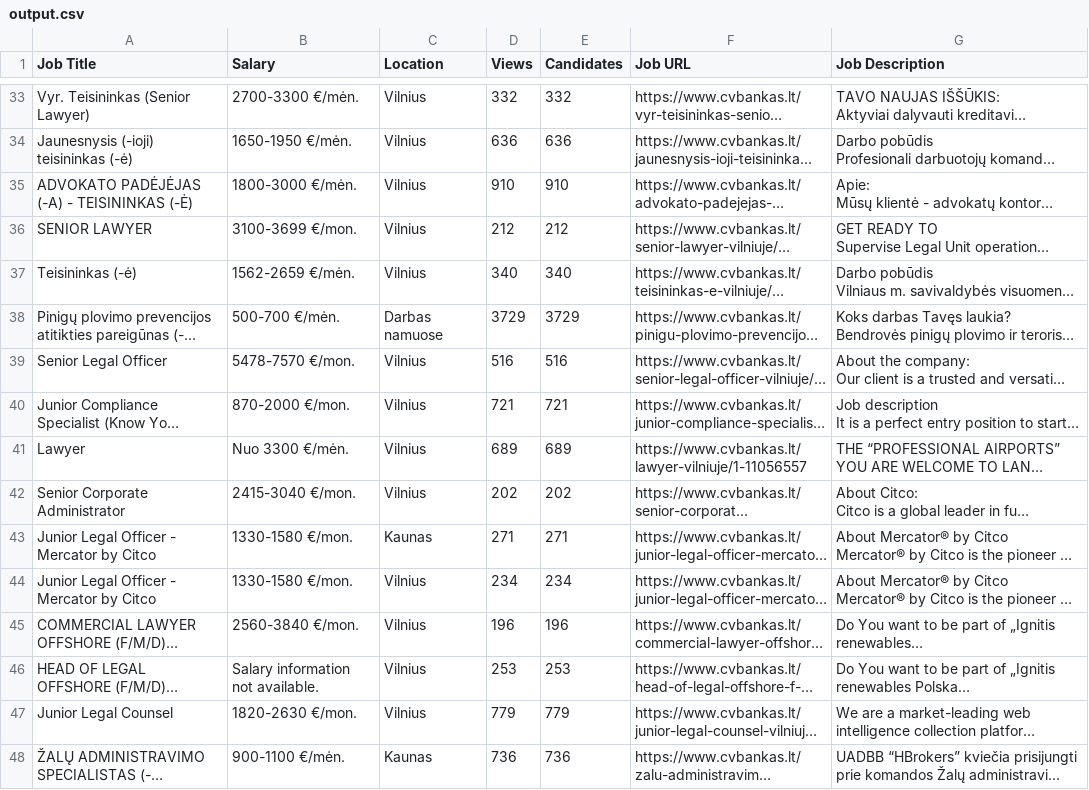
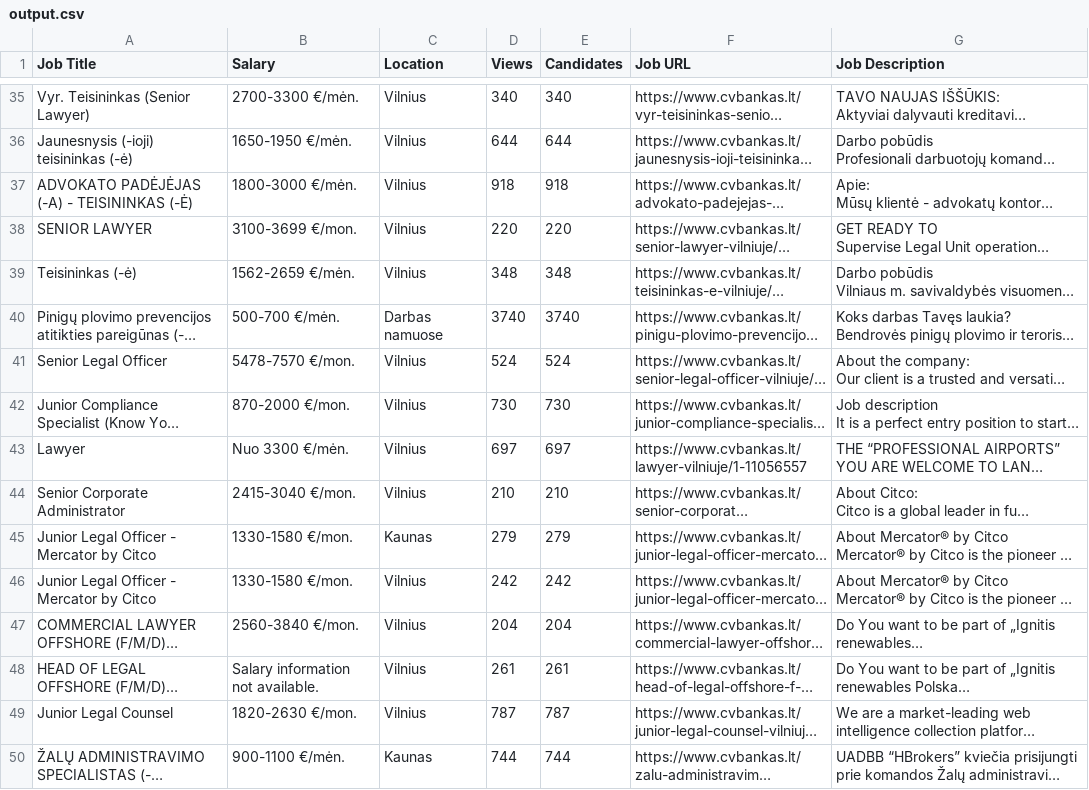
Before and after one commit to Vitalij1345/Project01_WebScraping, a CSV file: src/output.csv, drawn as a sheet; only a part is shown, gaps mark what is left out; long unchanged cells end in …; addresses are those after the commit; the diff covers the shown part only; the diff names each change by its address in the sheet, - before the commit and + after, or states it on an @@ line.

```diff
--- a/src/output.csv
+++ b/src/output.csv
-D35 (Views): 332
+D35 (Views): 340
-E35 (Candidates): 332
+E35 (Candidates): 340
-D36 (Views): 636
+D36 (Views): 644
-E36 (Candidates): 636
+E36 (Candidates): 644
-D37 (Views): 910
+D37 (Views): 918
-E37 (Candidates): 910
+E37 (Candidates): 918
-D38 (Views): 212
+D38 (Views): 220
-E38 (Candidates): 212
+E38 (Candidates): 220
-D39 (Views): 340
+D39 (Views): 348
-E39 (Candidates): 340
+E39 (Candidates): 348
-D40 (Views): 3729
+D40 (Views): 3740
-E40 (Candidates): 3729
+E40 (Candidates): 3740
-D41 (Views): 516
+D41 (Views): 524
-E41 (Candidates): 516
+E41 (Candidates): 524
-D42 (Views): 721
+D42 (Views): 730
-E42 (Candidates): 721
+E42 (Candidates): 730
-D43 (Views): 689
+D43 (Views): 697
-E43 (Candidates): 689
+E43 (Candidates): 697
-D44 (Views): 202
+D44 (Views): 210
-E44 (Candidates): 202
+E44 (Candidates): 210
-D45 (Views): 271
+D45 (Views): 279
-E45 (Candidates): 271
+E45 (Candidates): 279
-D46 (Views): 234
+D46 (Views): 242
-E46 (Candidates): 234
+E46 (Candidates): 242
-D47 (Views): 196
+D47 (Views): 204
-E47 (Candidates): 196
+E47 (Candidates): 204
-D48 (Views): 253
+D48 (Views): 261
-E48 (Candidates): 253
+E48 (Candidates): 261
-D49 (Views): 779
+D49 (Views): 787
-E49 (Candidates): 779
+E49 (Candidates): 787
-D50 (Views): 736
+D50 (Views): 744
-E50 (Candidates): 736
+E50 (Candidates): 744
```
Also changed, not shown: 3 added rows, 3 removed rows and 62 edited cells elsewhere in this file, 4 other files.
